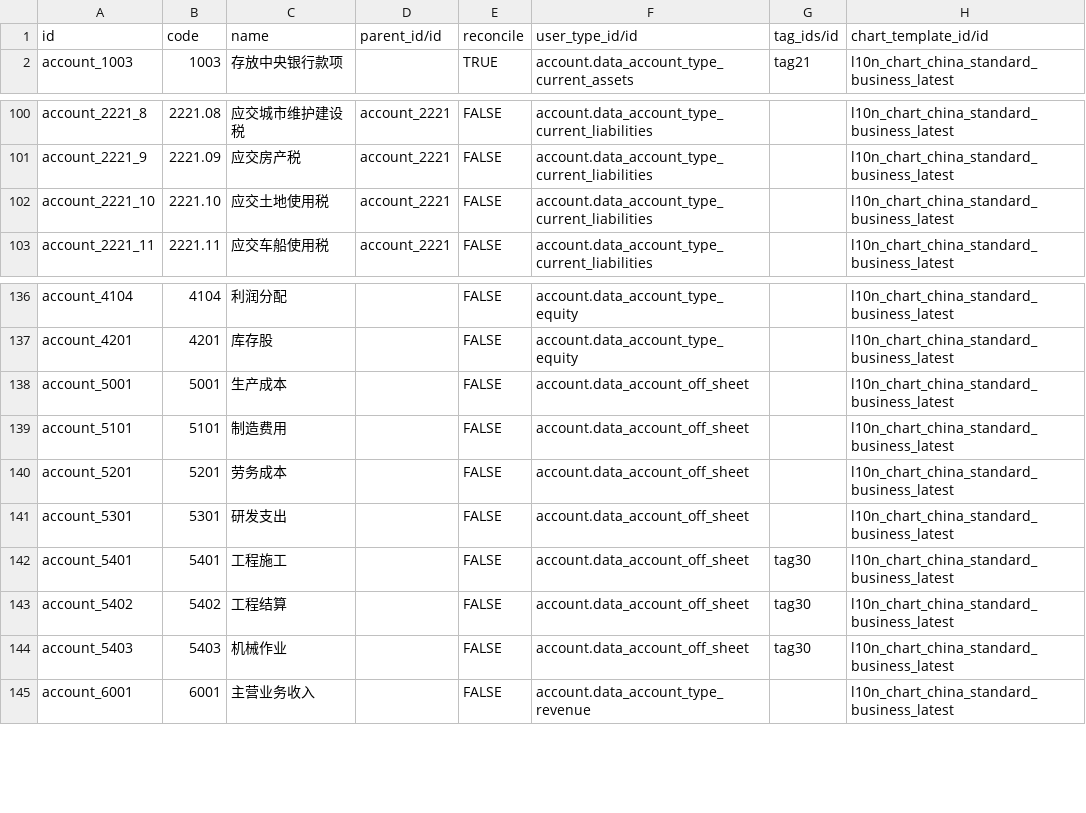
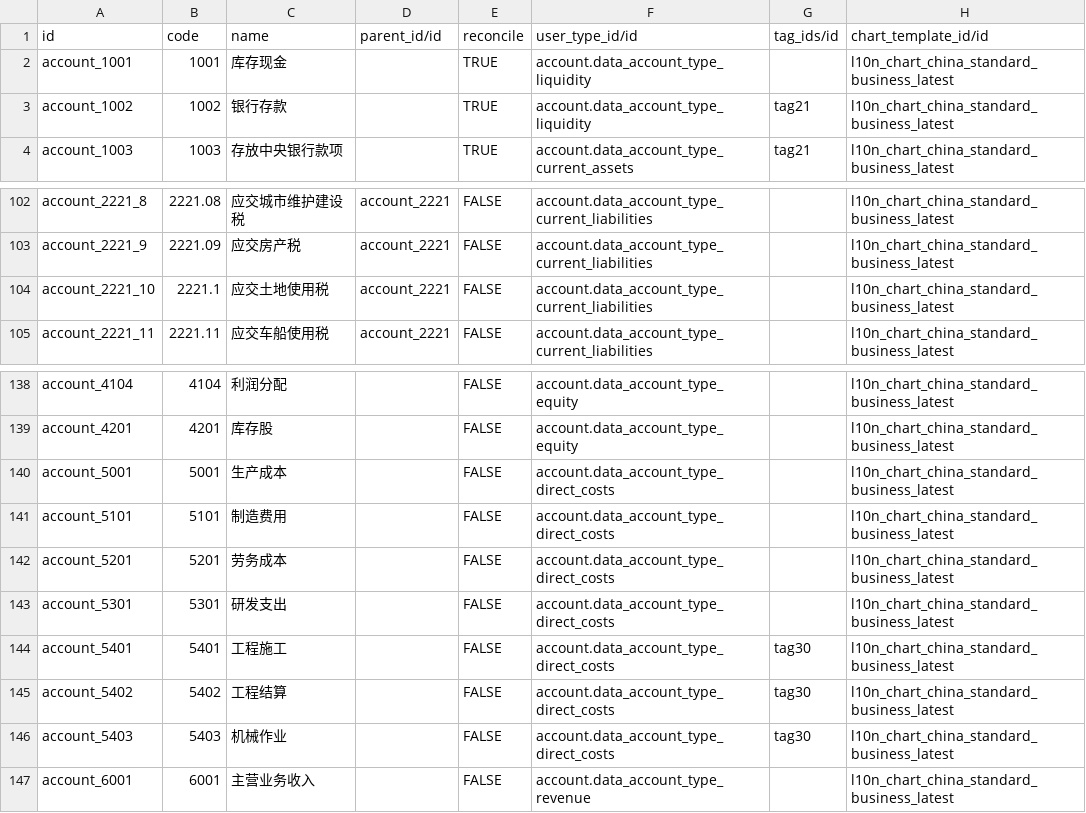
Before and after one commit to guohuadeng/app-odoo, a CSV file: l10n_cn_standard_latest/data/account.account.template.csv, drawn as a sheet; only a part is shown, gaps mark what is left out.

Commit message:
fix #47 l10n_cn_standard_latest14(Serious error in Chinese account type) #47

```diff
--- a/l10n_cn_standard_latest/data/account.account.template.csv
+++ b/l10n_cn_standard_latest/data/account.account.template.csv
@@ -1,2 +1,4 @@
 id,code,name,parent_id/id,reconcile,user_type_id/id,tag_ids/id,chart_template_id/id
+account_1001,1001,库存现金,,TRUE,account.data_account_type_liquidity,,l10n_chart_china_standard_business_latest
+account_1002,1002,银行存款,,TRUE,account.data_account_type_liquidity,tag21,l10n_chart_china_standard_business_latest
 account_1003,1003,存放中央银行款项,,TRUE,account.data_account_type_current_assets,tag21,l10n_chart_china_standard_business_latest
@@ -101,3 +103,3 @@ account_2221_8,2221.08,应交城市维护建设税,account_2221,FALSE,account.da
 account_2221_9,2221.09,应交房产税,account_2221,FALSE,account.data_account_type_current_liabilities,,l10n_chart_china_standard_business_latest
-account_2221_10,2221.10,应交土地使用税,account_2221,FALSE,account.data_account_type_current_liabilities,,l10n_chart_china_standard_business_latest
+account_2221_10,2221.1,应交土地使用税,account_2221,FALSE,account.data_account_type_current_liabilities,,l10n_chart_china_standard_business_latest
 account_2221_11,2221.11,应交车船使用税,account_2221,FALSE,account.data_account_type_current_liabilities,,l10n_chart_china_standard_business_latest
@@ -137,9 +139,9 @@ account_4104,4104,利润分配,,FALSE,account.data_account_type_equity,,l10n_cha
 account_4201,4201,库存股,,FALSE,account.data_account_type_equity,,l10n_chart_china_standard_business_latest
-account_5001,5001,生产成本,,FALSE,account.data_account_off_sheet,,l10n_chart_china_standard_business_latest
-account_5101,5101,制造费用,,FALSE,account.data_account_off_sheet,,l10n_chart_china_standard_business_latest
-account_5201,5201,劳务成本,,FALSE,account.data_account_off_sheet,,l10n_chart_china_standard_business_latest
-account_5301,5301,研发支出,,FALSE,account.data_account_off_sheet,,l10n_chart_china_standard_business_latest
-account_5401,5401,工程施工,,FALSE,account.data_account_off_sheet,tag30,l10n_chart_china_standard_business_latest
-account_5402,5402,工程结算,,FALSE,account.data_account_off_sheet,tag30,l10n_chart_china_standard_business_latest
-account_5403,5403,机械作业,,FALSE,account.data_account_off_sheet,tag30,l10n_chart_china_standard_business_latest
+account_5001,5001,生产成本,,FALSE,account.data_account_type_direct_costs,,l10n_chart_china_standard_business_latest
+account_5101,5101,制造费用,,FALSE,account.data_account_type_direct_costs,,l10n_chart_china_standard_business_latest
+account_5201,5201,劳务成本,,FALSE,account.data_account_type_direct_costs,,l10n_chart_china_standard_business_latest
+account_5301,5301,研发支出,,FALSE,account.data_account_type_direct_costs,,l10n_chart_china_standard_business_latest
+account_5401,5401,工程施工,,FALSE,account.data_account_type_direct_costs,tag30,l10n_chart_china_standard_business_latest
+account_5402,5402,工程结算,,FALSE,account.data_account_type_direct_costs,tag30,l10n_chart_china_standard_business_latest
+account_5403,5403,机械作业,,FALSE,account.data_account_type_direct_costs,tag30,l10n_chart_china_standard_business_latest
 account_6001,6001,主营业务收入,,FALSE,account.data_account_type_revenue,,l10n_chart_china_standard_business_latest
```
Also changed, not shown: l10n_cn_standard_latest/data/account.group.csv, 2 other files.
